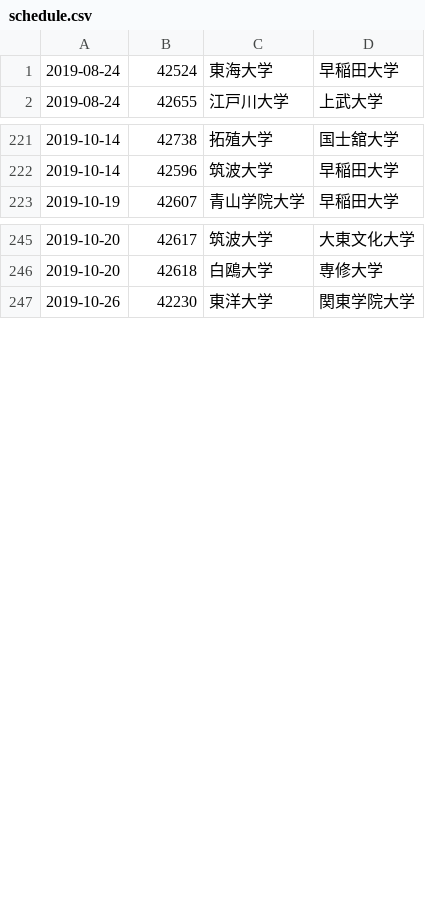
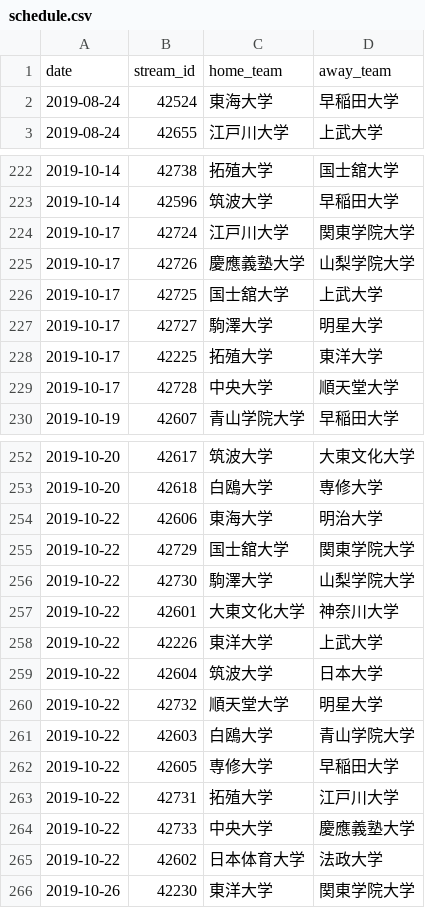
Before and after one commit to ookamiinc/kcb-game-id-fetcher, a CSV file: schedule.csv, drawn as a sheet; only a part is shown, gaps mark what is left out.

```diff
--- a/schedule.csv
+++ b/schedule.csv
@@ -1 +1,2 @@
+date,stream_id,home_team,away_team
 2019-08-24,42524,東海大学,早稲田大学
@@ -222,2 +223,8 @@
 2019-10-14,42596,筑波大学,早稲田大学
+2019-10-17,42724,江戸川大学,関東学院大学
+2019-10-17,42726,慶應義塾大学,山梨学院大学
+2019-10-17,42725,国士舘大学,上武大学
+2019-10-17,42727,駒澤大学,明星大学
+2019-10-17,42225,拓殖大学,東洋大学
+2019-10-17,42728,中央大学,順天堂大学
 2019-10-19,42607,青山学院大学,早稲田大学
@@ -246,2 +253,14 @@
 2019-10-20,42618,白鴎大学,専修大学
+2019-10-22,42606,東海大学,明治大学
+2019-10-22,42729,国士舘大学,関東学院大学
+2019-10-22,42730,駒澤大学,山梨学院大学
+2019-10-22,42601,大東文化大学,神奈川大学
+2019-10-22,42226,東洋大学,上武大学
+2019-10-22,42604,筑波大学,日本大学
+2019-10-22,42732,順天堂大学,明星大学
+2019-10-22,42603,白鴎大学,青山学院大学
+2019-10-22,42605,専修大学,早稲田大学
+2019-10-22,42731,拓殖大学,江戸川大学
+2019-10-22,42733,中央大学,慶應義塾大学
+2019-10-22,42602,日本体育大学,法政大学
 2019-10-26,42230,東洋大学,関東学院大学
```
Also changed, not shown: 1 other file.
